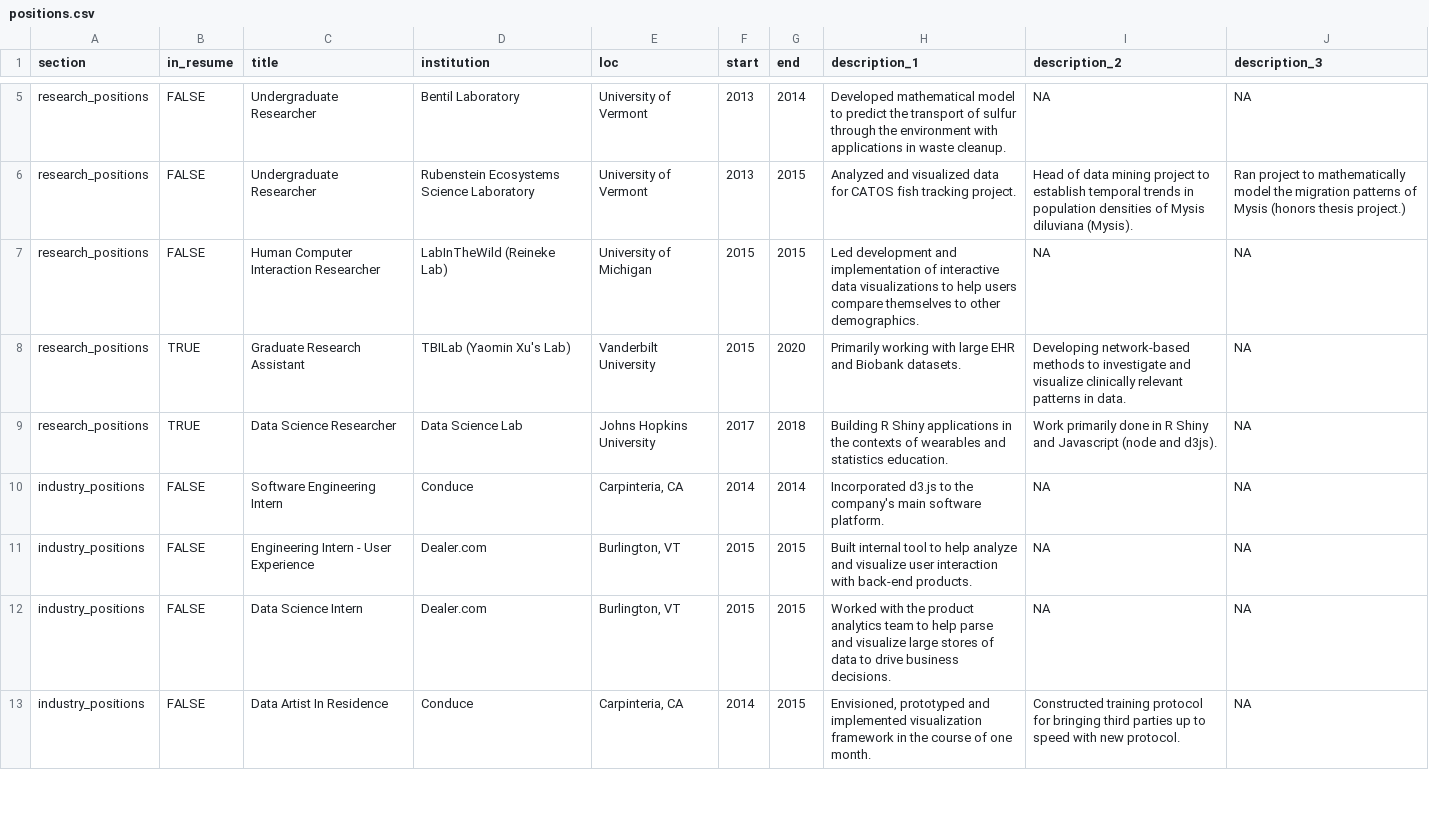
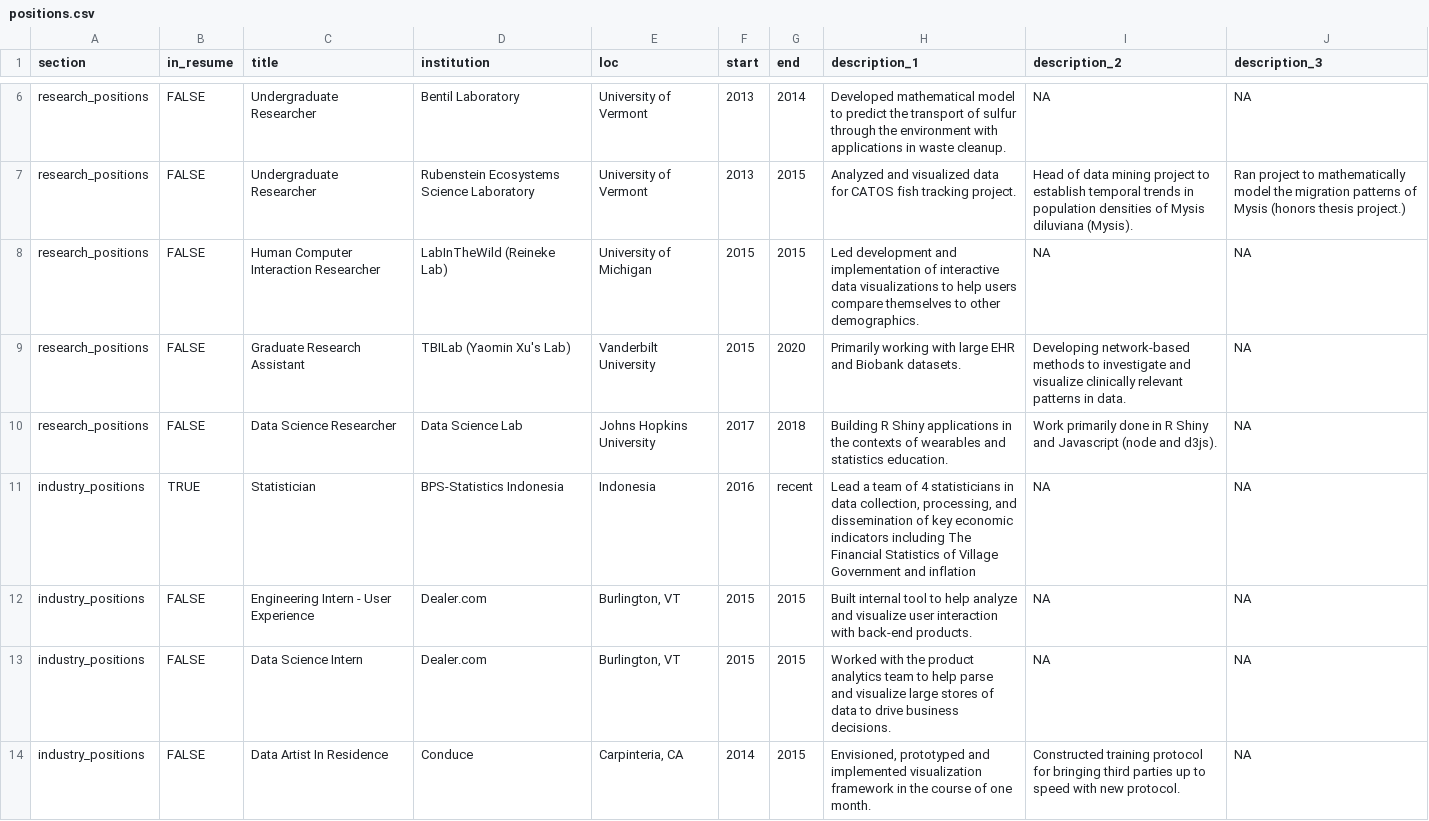
Before and after one commit to yostaenga/cv, a CSV file: positions.csv, drawn as a sheet; only a part is shown, gaps mark what is left out; the diff covers the shown part only.

Commit message:
Update positions.csv

```diff
--- a/positions.csv
+++ b/positions.csv
@@ -7,5 +8,5 @@ research_positions,FALSE,Undergraduate Researcher,Rubenstein Ecosystems Science
 research_positions,FALSE,Human Computer Interaction Researcher,LabInTheWild (Reineke Lab),University of Michigan,2015,2015,Led development and implementation of interactive data visualizations to help users compare themselves to other demographics.,NA,NA
-research_positions,TRUE,Graduate Research Assistant,TBILab (Yaomin Xu's Lab),Vanderbilt University,2015,2020,Primarily working with large EHR and Biobank datasets.,Developing network-based methods to investigate and visualize clinically relevant patterns in data.,NA
-research_positions,TRUE,Data Science Researcher,Data Science Lab,Johns Hopkins University,2017,2018,Building R Shiny applications in the contexts of wearables and statistics education.,Work primarily done in R Shiny and Javascript (node and d3js).,NA
-industry_positions,FALSE,Software Engineering Intern,Conduce,"Carpinteria, CA",2014,2014,Incorporated d3.js to the company's main software platform.,NA,NA
+research_positions,FALSE,Graduate Research Assistant,TBILab (Yaomin Xu's Lab),Vanderbilt University,2015,2020,Primarily working with large EHR and Biobank datasets.,Developing network-based methods to investigate and visualize clinically relevant patterns in data.,NA
+research_positions,FALSE,Data Science Researcher,Data Science Lab,Johns Hopkins University,2017,2018,Building R Shiny applications in the contexts of wearables and statistics education.,Work primarily done in R Shiny and Javascript (node and d3js).,NA
+industry_positions,TRUE,Statistician,BPS-Statistics Indonesia,Indonesia,2016,recent,"Lead a team of 4 statisticians in data collection, processing, and dissemination of key economic indicators including The Financial Statistics of Village Government and inflation",NA,NA
 industry_positions,FALSE,Engineering Intern - User Experience,Dealer.com,"Burlington, VT",2015,2015,Built internal tool to help analyze and visualize user interaction with back-end products.,NA,NA
```
Also changed, not shown: 2 added rows, 1 removed row and 10 edited cells elsewhere in this file.
